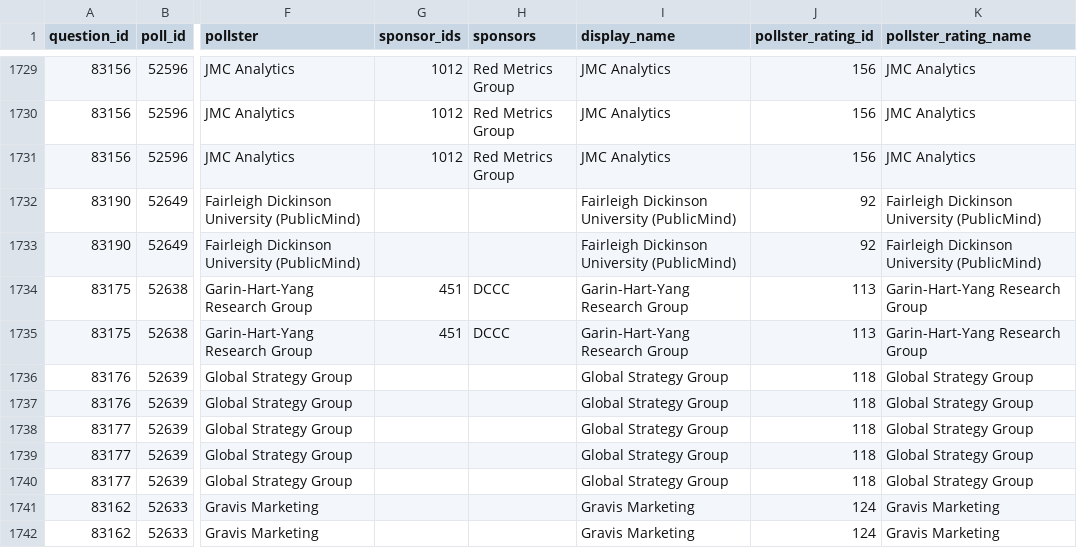
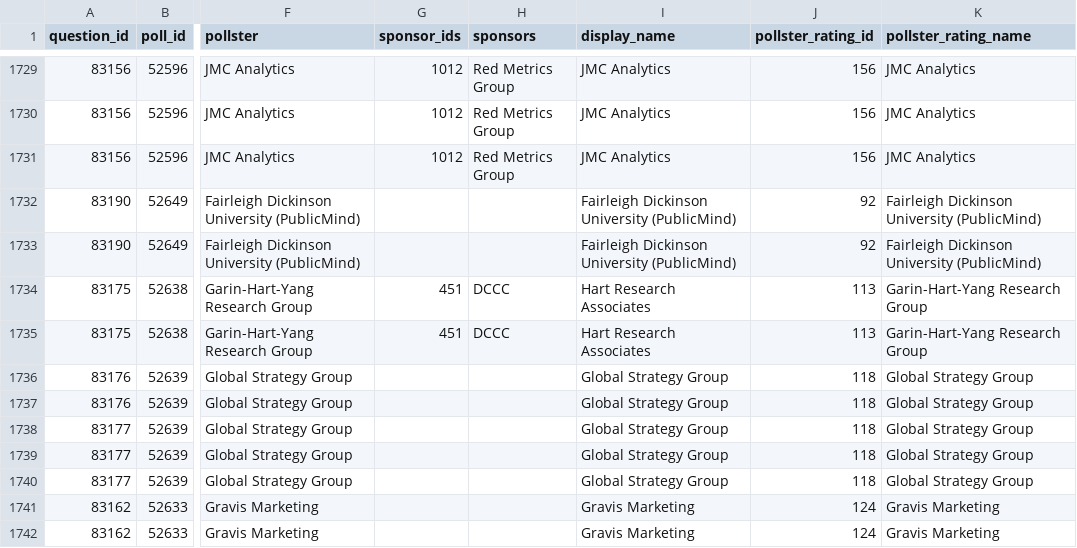
Before and after one commit to tmcintee/poll-media-data-analysis, a CSV file: polls/senate_polls.csv, drawn as a sheet; only a part is shown, gaps mark what is left out; the diff names each change by its address in the sheet, - before the commit and + after, or states it on an @@ line.

```diff
--- a/polls/senate_polls.csv
+++ b/polls/senate_polls.csv
-I1734:I1735 (display_name): Garin-Hart-Yang Research Group
+I1734:I1735 (display_name): Hart Research Associates
```
Also changed, not shown: polls/generic_ballot_polls.csv, 3 other files.
